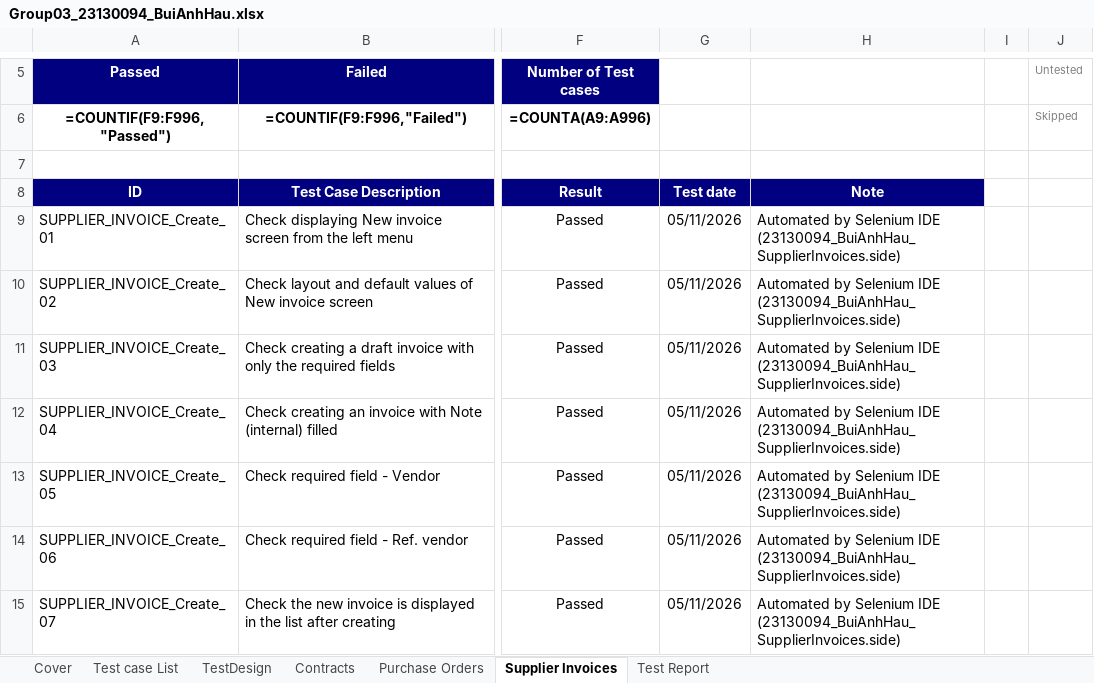
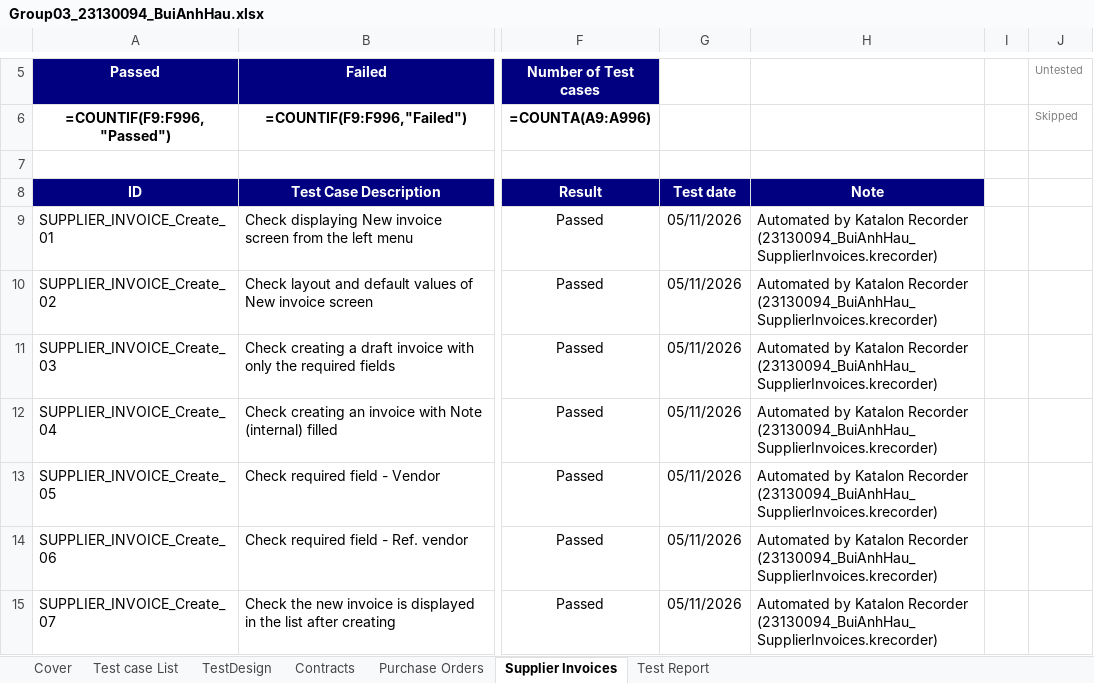
Before and after one commit to CrisDoDev/Group03_Dolibarr, an Excel workbook: Group03_23130094_BuiAnhHau.xlsx, sheet Supplier Invoices, drawn as a sheet; only a part is shown, gaps mark what is left out; values as stored, in another font and other column widths than the file's, no borders; formulas without a stored value are shown as written; conditional formats not drawn; the diff covers the shown part only; the diff names each change by its address in the sheet, - before the commit and + after, or states it on an @@ line.

Commit message:
Add krecorder scripts, evidence and test logs for Contract, Purchase Order, Supplier Invoice - 23130094 Bui Anh Hau

```diff
--- a/Group03_23130094_BuiAnhHau.xlsx (sheet Supplier Invoices)
+++ b/Group03_23130094_BuiAnhHau.xlsx (sheet Supplier Invoices)
-H9:H15: Automated by Selenium IDE (23130094_BuiAnhHau_SupplierInvoices.side)
+H9:H15: Automated by Katalon Recorder (23130094_BuiAnhHau_SupplierInvoices.krecorder)
```
Also changed, not shown: 21 edited cells elsewhere in this sheet, sheet Purchase Orders, sheet Contracts, sheet Cover, 15 other files.
